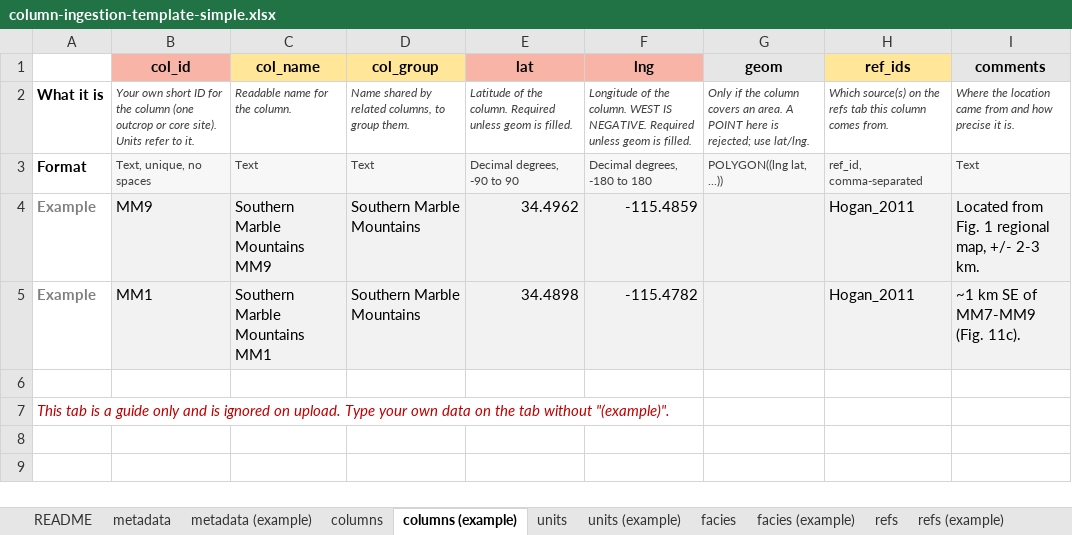
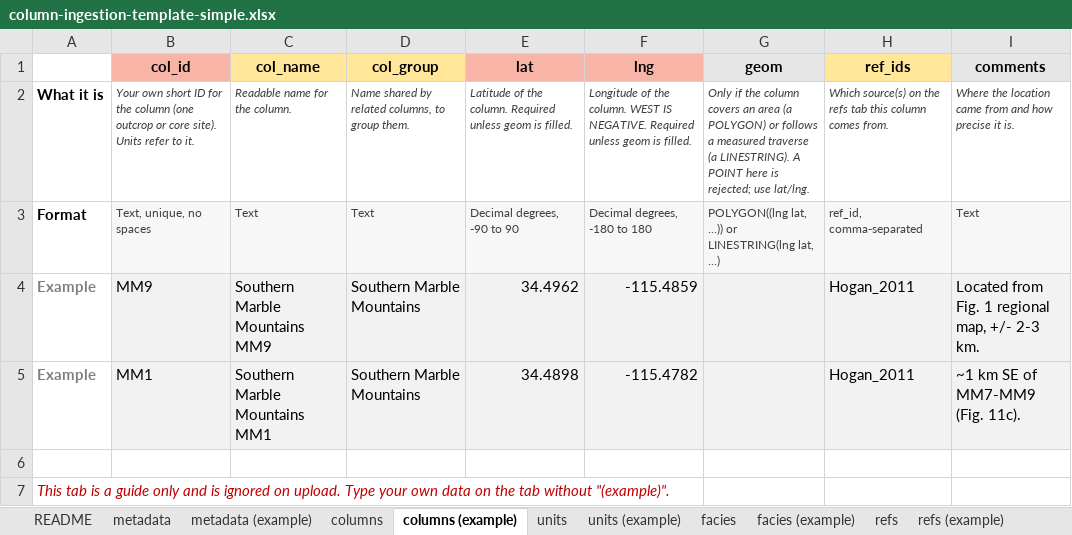
Before and after one commit to Macrostrat/column-ingestion, an Excel workbook: Excel Templates/column-ingestion-template-simple.xlsx, sheet columns (example), drawn as a sheet; values as stored, in another font and other column widths than the file's, no borders; the diff names each change by its address in the sheet, - before the commit and + after, or states it on an @@ line.

```diff
--- a/Excel Templates/column-ingestion-template-simple.xlsx (sheet columns (example))
+++ b/Excel Templates/column-ingestion-template-simple.xlsx (sheet columns (example))
-G2 (geom): …covers an area. A POINT…
+G2 (geom): …covers an area (a POLYGON) or follows a measured traverse (a LINESTRING). A POINT…
-G3 (geom): POLYGON((lng lat, ...))
+G3 (geom): POLYGON((lng lat, ...)) or LINESTRING(lng lat, ...)
```
Also changed, not shown: sheet README, Examples/Eurasia-Eastern-European-Platform-chronostratigraphic.xlsx, Examples/Zebra-River-Group-Measured-sections-full.xlsx, 6 other files.
